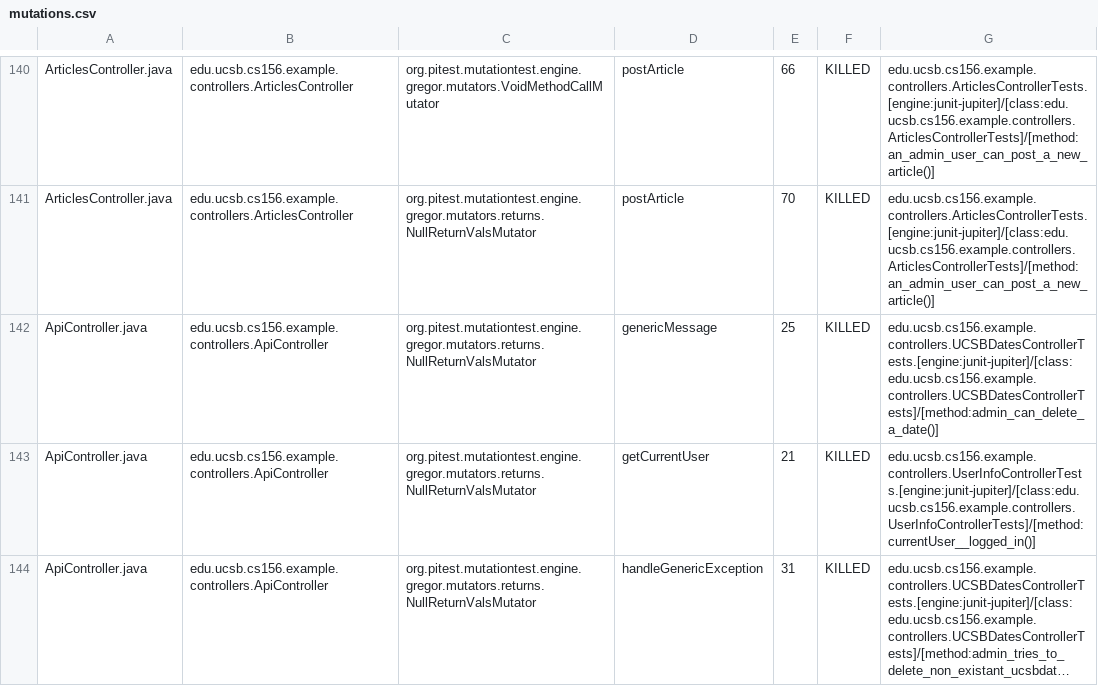
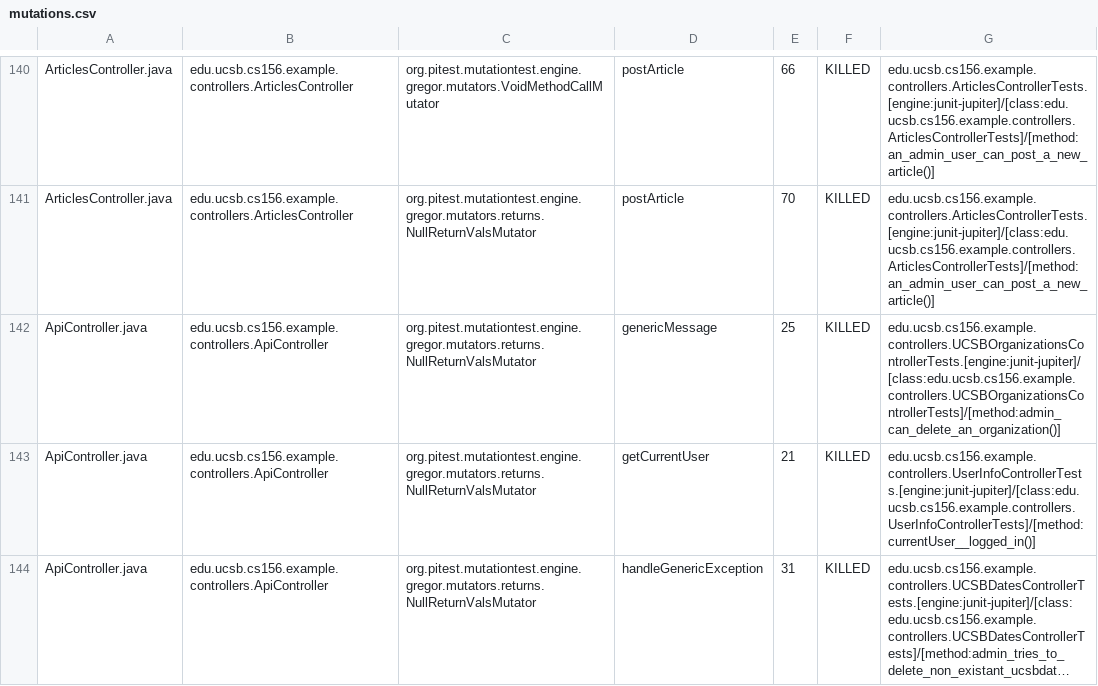
Before and after one commit to ucsb-cs156-s24/team02-s24-5pm-4, a CSV file: prs/81/pitest/mutations.csv, drawn as a sheet; only a part is shown, gaps mark what is left out; long unchanged cells end in ….

Commit message:
Deploying to gh-pages from @ ucsb-cs156-s24/team02-s24-5pm-4@4388b69254c59970fb667fb2dbcc5dafc6788d40 🚀

```diff
--- a/prs/81/pitest/mutations.csv
+++ b/prs/81/pitest/mutations.csv
@@ -141,3 +141,3 @@ ArticlesController.java,edu.ucsb.cs156.example.controllers.ArticlesController,or
 ArticlesController.java,edu.ucsb.cs156.example.controllers.ArticlesController,org.pitest.mutationtest.engine.gregor.mutators.returns.NullReturnValsMutator,postArticle,70,KILLED,edu.ucsb.cs156.example.controllers.ArticlesControllerTests.[engine:junit-jupiter]/[class:edu.ucsb.cs156.example.controllers.ArticlesControllerTests]/[method:an_admin_user_can_post_a_new_article()]
-ApiController.java,edu.ucsb.cs156.example.controllers.ApiController,org.pitest.mutationtest.engine.gregor.mutators.returns.NullReturnValsMutator,genericMessage,25,KILLED,edu.ucsb.cs156.example.controllers.UCSBDatesControllerTests.[engine:junit-jupiter]/[class:edu.ucsb.cs156.example.controllers.UCSBDatesControllerTests]/[method:admin_can_delete_a_date()]
+ApiController.java,edu.ucsb.cs156.example.controllers.ApiController,org.pitest.mutationtest.engine.gregor.mutators.returns.NullReturnValsMutator,genericMessage,25,KILLED,edu.ucsb.cs156.example.controllers.UCSBOrganizationsControllerTests.[engine:junit-jupiter]/[class:edu.ucsb.cs156.example.controllers.UCSBOrganizationsControllerTests]/[method:admin_can_delete_an_organization()]
 ApiController.java,edu.ucsb.cs156.example.controllers.ApiController,org.pitest.mutationtest.engine.gregor.mutators.returns.NullReturnValsMutator,getCurrentUser,21,KILLED,edu.ucsb.cs156.example.controllers.UserInfoControllerTests.[engine:junit-jupiter]/[class:edu.ucsb.cs156.example.controllers.UserInfoControllerTests]/[method:currentUser__logged_in()]
```
Also changed, not shown: 18 other files.
